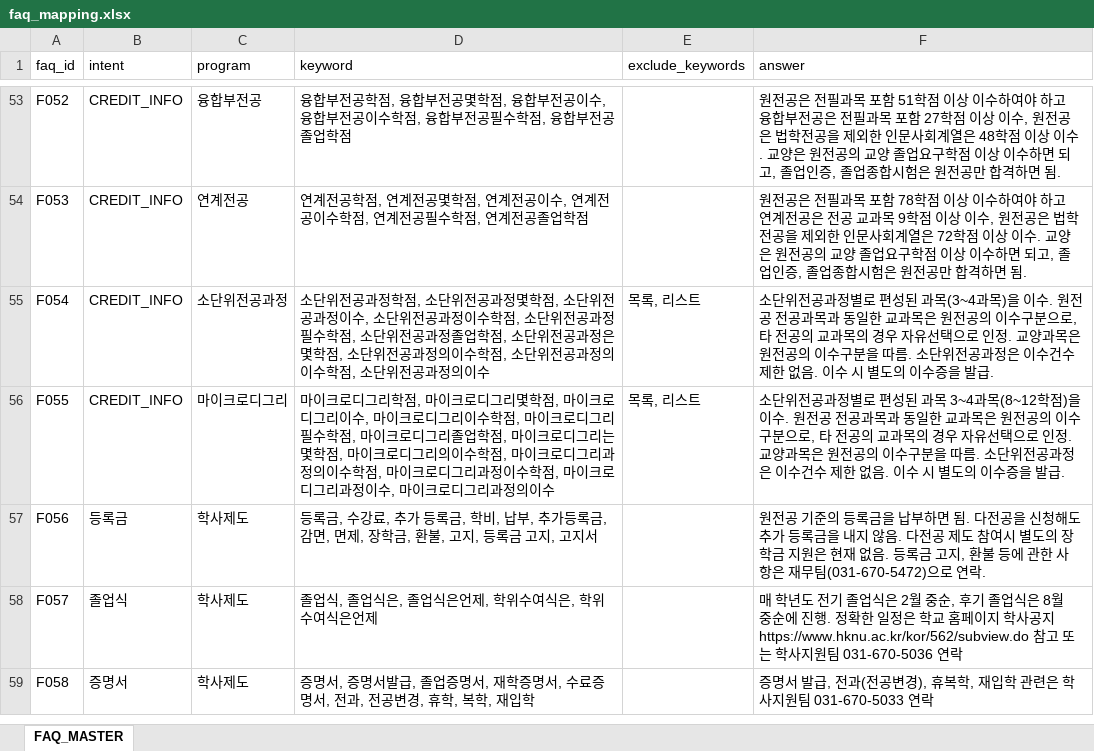
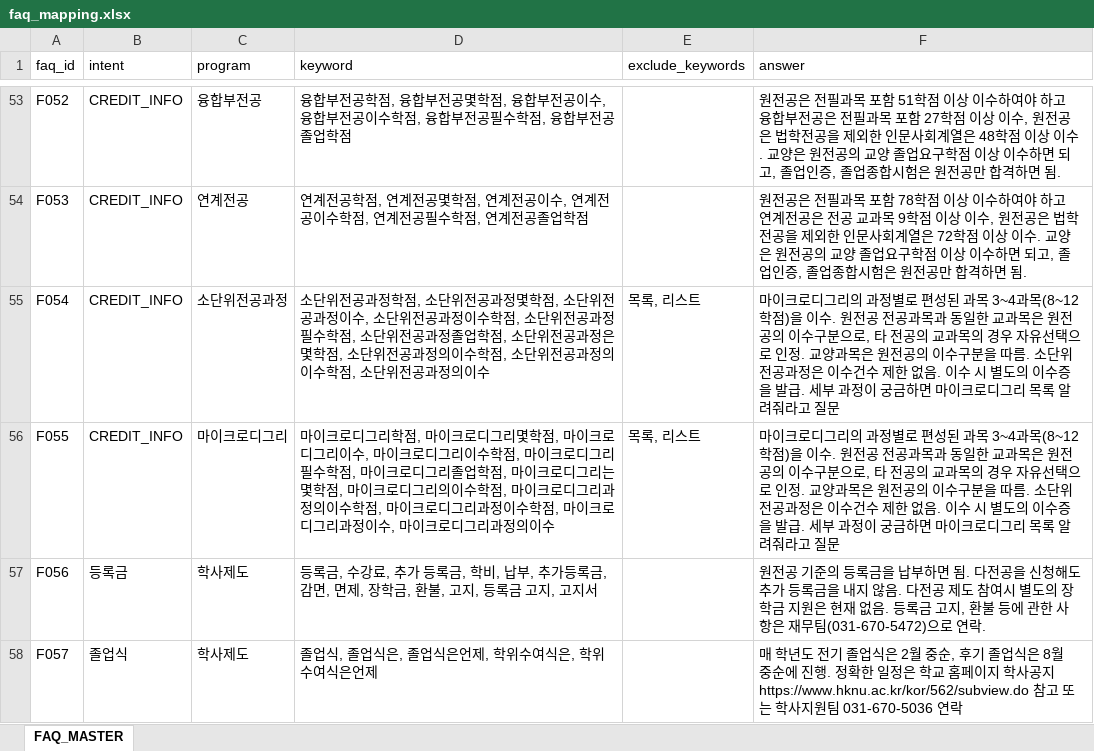
Before and after one commit to hknu-academic/gemini-chat-app, an Excel workbook: data/faq_mapping.xlsx, sheet FAQ_MASTER, drawn as a sheet; only a part is shown, gaps mark what is left out; the shorter side is filled out with more unchanged rows; values as stored, in another font and other column widths than the file's, no borders; the diff names each change by its address in the sheet, - before the commit and + after, or states it on an @@ line.

Commit message:
Add files via upload

```diff
--- a/data/faq_mapping.xlsx (sheet FAQ_MASTER)
+++ b/data/faq_mapping.xlsx (sheet FAQ_MASTER)
-F55 (answer): 소단위전공과정별로 편성된 과목(3~4과목)을 이수. 원전공 전공과목과 동일한 교과목은 원전공의 이수구분으로, 타 전공의 교과목의 경우 자유선택으로 인정. 교양과목은 원전공의 이수구분을 따름. 소단위전공과정은 이수건수 제한 없음. 이수 시 별도의 이수증을 발급.
+F55 (answer): 마이크로디그리의 과정별로 편성된 과목 3~4과목(8~12학점)을 이수. 원전공 전공과목과 동일한 교과목은 원전공의 이수구분으로, 타 전공의 교과목의 경우 자유선택으로 인정. 교양과목은 원전공의 이수구분을 따름. 소단위전공과정은 이수건수 제한 없음. 이수 시 별도의 이수증을 발급. 세부 과정이 궁금하면 마이크로디그리 목록 알려줘라고 질문
-F56 (answer): 소단위전공과정별로 편성된 과목 3~4과목(8~12학점)을 이수. 원전공 전공과목과 동일한 교과목은 원전공의 이수구분으로, 타 전공의 교과목의 경우 자유선택으로 인정. 교양과목은 원전공의 이수구분을 따름. 소단위전공과정은 이수건수 제한 없음. 이수 시 별도의 이수증을 발급.
+F56 (answer): 마이크로디그리의 과정별로 편성된 과목 3~4과목(8~12학점)을 이수. 원전공 전공과목과 동일한 교과목은 원전공의 이수구분으로, 타 전공의 교과목의 경우 자유선택으로 인정. 교양과목은 원전공의 이수구분을 따름. 소단위전공과정은 이수건수 제한 없음. 이수 시 별도의 이수증을 발급. 세부 과정이 궁금하면 마이크로디그리 목록 알려줘라고 질문
```
